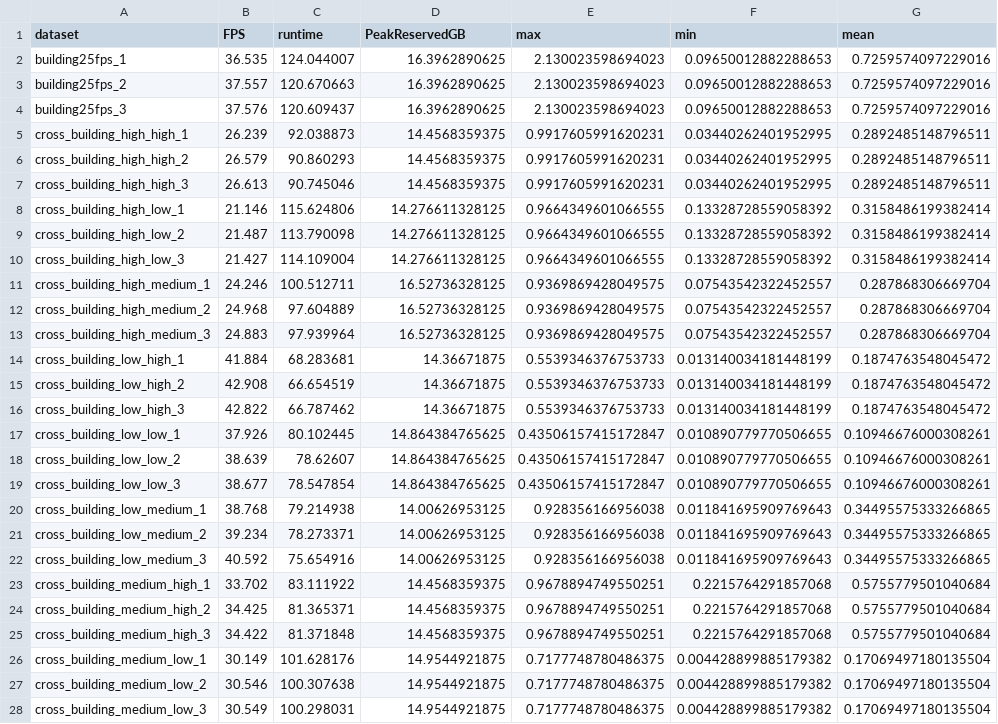
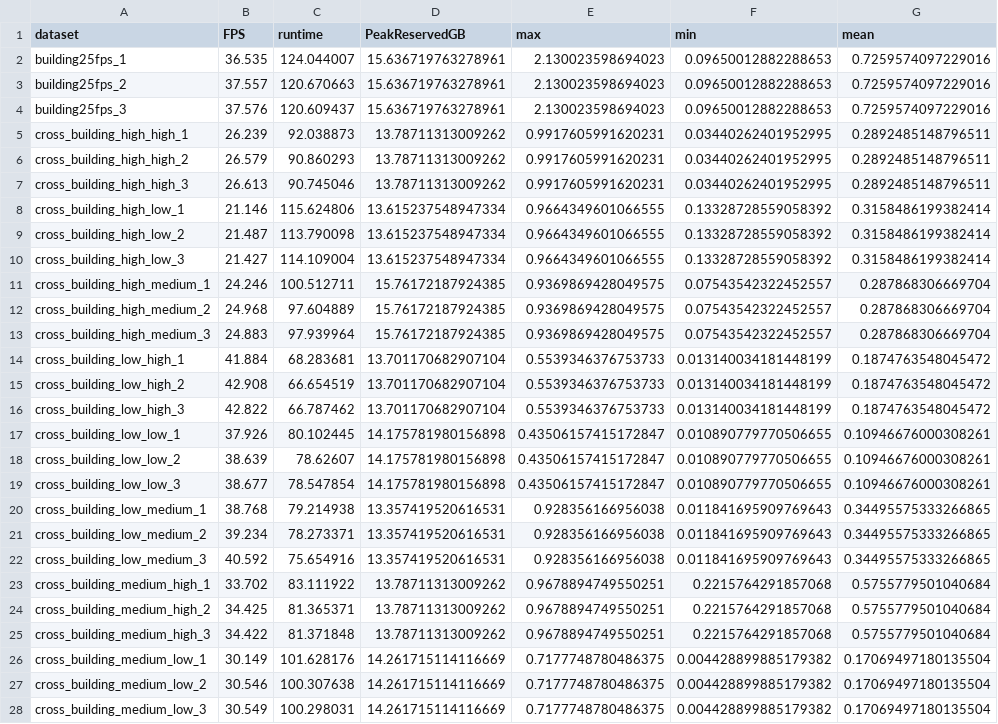
Before and after one commit to yuanzou608/AirSim-Visual-SLAM-Research-Toolkit, a CSV file: Benchmark/experiment_data/DROID-SLAM/rgbd_metrics.csv, drawn as a sheet; only a part is shown; the diff covers the shown part only; the diff names each change by its address in the sheet, - before the commit and + after, or states it on an @@ line.

```diff
--- a/Benchmark/experiment_data/DROID-SLAM/rgbd_metrics.csv
+++ b/Benchmark/experiment_data/DROID-SLAM/rgbd_metrics.csv
-D2:D4 (PeakReservedGB): 16.3962890625
+D2:D4 (PeakReservedGB): 15.636719763278961
-D5:D7 (PeakReservedGB): 14.4568359375
+D5:D7 (PeakReservedGB): 13.78711313009262
-D8:D10 (PeakReservedGB): 14.276611328125
+D8:D10 (PeakReservedGB): 13.615237548947334
-D11:D13 (PeakReservedGB): 16.52736328125
+D11:D13 (PeakReservedGB): 15.76172187924385
-D14:D16 (PeakReservedGB): 14.36671875
+D14:D16 (PeakReservedGB): 13.701170682907104
-D17:D19 (PeakReservedGB): 14.864384765625
+D17:D19 (PeakReservedGB): 14.175781980156898
-D20:D22 (PeakReservedGB): 14.00626953125
+D20:D22 (PeakReservedGB): 13.357419520616531
-D23:D25 (PeakReservedGB): 14.4568359375
+D23:D25 (PeakReservedGB): 13.78711313009262
-D26:D28 (PeakReservedGB): 14.9544921875
+D26:D28 (PeakReservedGB): 14.261715114116669
```
Also changed, not shown: 117 edited cells elsewhere in this file, Benchmark/experiment_data/DROID-SLAM/mono_metrics.csv, Benchmark/experiment_data/MASt3R-SLAM/nocalib_metrics.csv, 27 other files.
